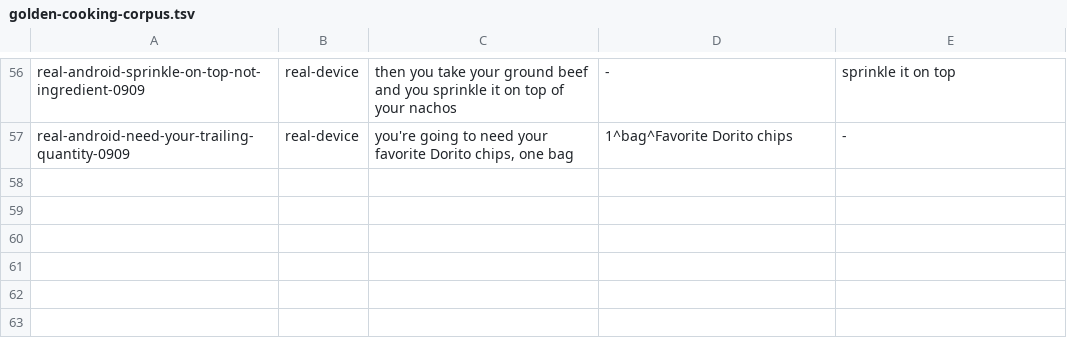
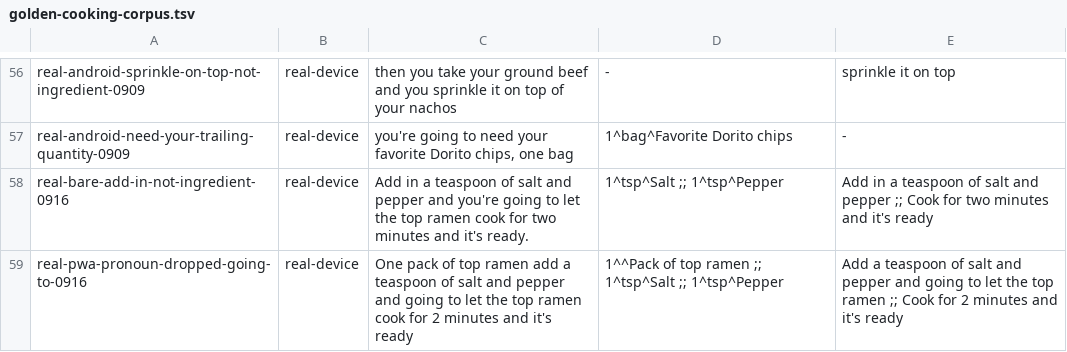
Before and after one commit to jamesleemoore2020-sketch/ChefVoice, a TSV file: shared/golden-cooking-corpus.tsv, drawn as a sheet; only a part is shown, gaps mark what is left out; the diff names each change by its address in the sheet, - before the commit and + after, or states it on an @@ line.

```diff
--- a/shared/golden-cooking-corpus.tsv
+++ b/shared/golden-cooking-corpus.tsv
+row 58: real-bare-add-in-not-ingredient-0916 | real-device | Add in a teaspoon of salt and pepper and you're going to let the top ramen cook for two minutes and it's ready. | 1^tsp^Salt ;; 1^tsp^Pepper | Add in a teaspoon of salt and pepper ;; Cook for two minutes and it's ready
+row 59: real-pwa-pronoun-dropped-going-to-0916 | real-device | One pack of top ramen add a teaspoon of salt and pepper and going to let the top ramen cook for 2 minutes and it's ready | 1^^Pack of top ramen ;; 1^tsp^Salt ;; 1^tsp^Pepper | Add a teaspoon of salt and pepper and going to let the top ramen ;; Cook for 2 minutes and it's ready
```
Also changed, not shown: 12 other files.
